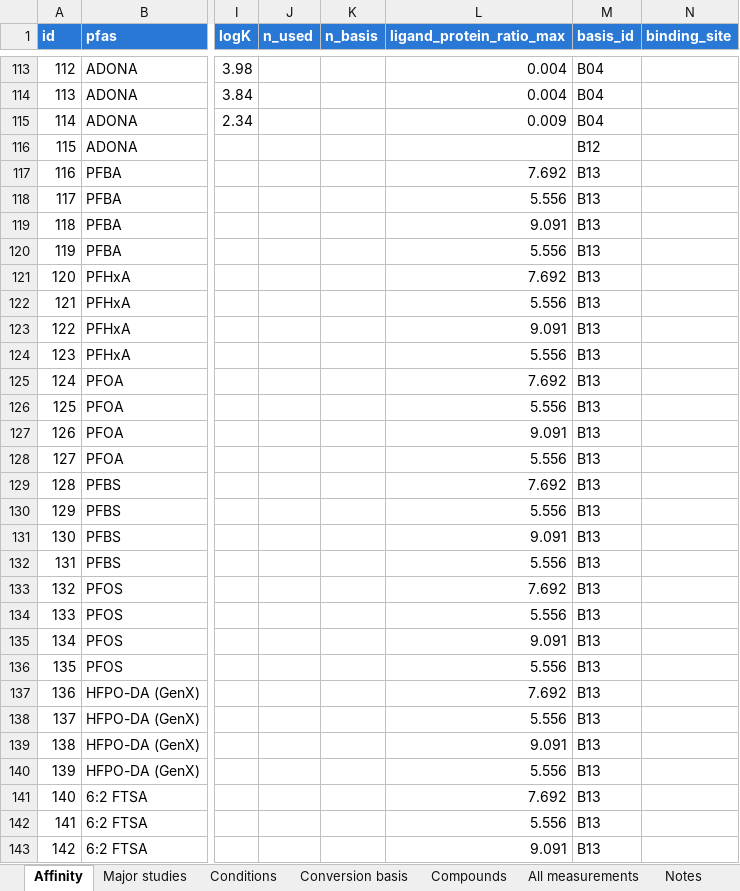
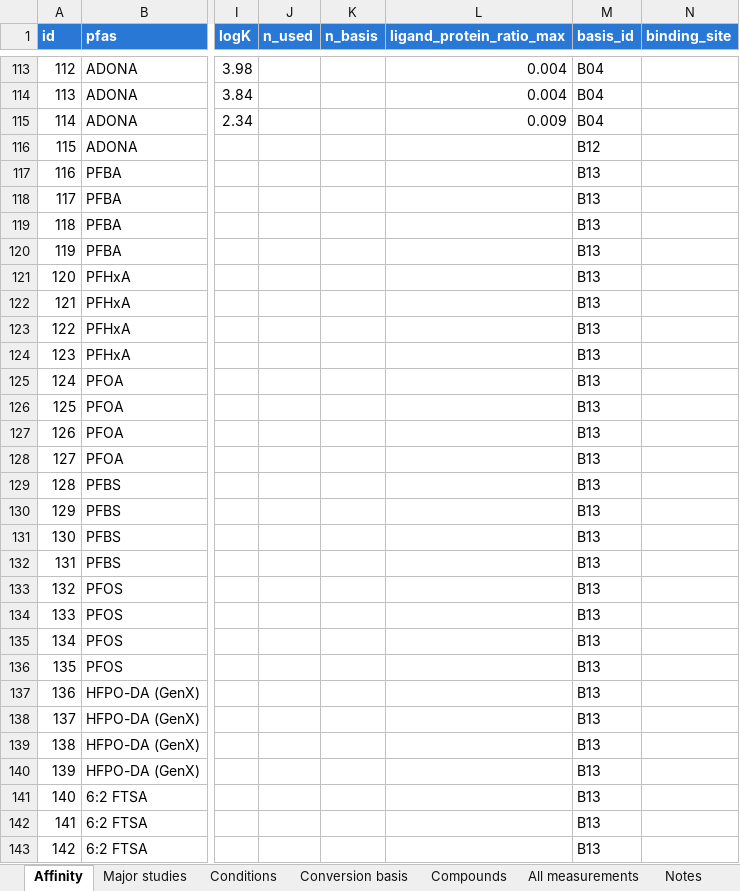
Before and after one commit to sdey17/pfas_tk, an Excel workbook: tk_review/db/binding_affinity.xlsx, sheet Affinity, drawn as a sheet; only a part is shown, gaps mark what is left out; values as stored, in another font and other column widths than the file's, no borders; the diff covers the shown part only; the diff names each change by its address in the sheet, - before the commit and + after, or states it on an @@ line.

```diff
--- a/tk_review/db/binding_affinity.xlsx (sheet Affinity)
+++ b/tk_review/db/binding_affinity.xlsx (sheet Affinity)
-L117 (ligand_protein_ratio_max): 7.692
+L117 (ligand_protein_ratio_max): (empty)
-L118 (ligand_protein_ratio_max): 5.556
+L118 (ligand_protein_ratio_max): (empty)
-L119 (ligand_protein_ratio_max): 9.091
+L119 (ligand_protein_ratio_max): (empty)
-L120 (ligand_protein_ratio_max): 5.556
+L120 (ligand_protein_ratio_max): (empty)
-L121 (ligand_protein_ratio_max): 7.692
+L121 (ligand_protein_ratio_max): (empty)
-L122 (ligand_protein_ratio_max): 5.556
+L122 (ligand_protein_ratio_max): (empty)
-L123 (ligand_protein_ratio_max): 9.091
+L123 (ligand_protein_ratio_max): (empty)
-L124 (ligand_protein_ratio_max): 5.556
+L124 (ligand_protein_ratio_max): (empty)
-L125 (ligand_protein_ratio_max): 7.692
+L125 (ligand_protein_ratio_max): (empty)
-L126 (ligand_protein_ratio_max): 5.556
+L126 (ligand_protein_ratio_max): (empty)
-L127 (ligand_protein_ratio_max): 9.091
+L127 (ligand_protein_ratio_max): (empty)
-L128 (ligand_protein_ratio_max): 5.556
+L128 (ligand_protein_ratio_max): (empty)
-L129 (ligand_protein_ratio_max): 7.692
+L129 (ligand_protein_ratio_max): (empty)
-L130 (ligand_protein_ratio_max): 5.556
+L130 (ligand_protein_ratio_max): (empty)
-L131 (ligand_protein_ratio_max): 9.091
+L131 (ligand_protein_ratio_max): (empty)
-L132 (ligand_protein_ratio_max): 5.556
+L132 (ligand_protein_ratio_max): (empty)
-L133 (ligand_protein_ratio_max): 7.692
+L133 (ligand_protein_ratio_max): (empty)
-L134 (ligand_protein_ratio_max): 5.556
+L134 (ligand_protein_ratio_max): (empty)
-L135 (ligand_protein_ratio_max): 9.091
+L135 (ligand_protein_ratio_max): (empty)
-L136 (ligand_protein_ratio_max): 5.556
+L136 (ligand_protein_ratio_max): (empty)
-L137 (ligand_protein_ratio_max): 7.692
+L137 (ligand_protein_ratio_max): (empty)
-L138 (ligand_protein_ratio_max): 5.556
+L138 (ligand_protein_ratio_max): (empty)
-L139 (ligand_protein_ratio_max): 9.091
+L139 (ligand_protein_ratio_max): (empty)
-L140 (ligand_protein_ratio_max): 5.556
+L140 (ligand_protein_ratio_max): (empty)
-L141 (ligand_protein_ratio_max): 7.692
+L141 (ligand_protein_ratio_max): (empty)
-L142 (ligand_protein_ratio_max): 5.556
+L142 (ligand_protein_ratio_max): (empty)
-L143 (ligand_protein_ratio_max): 9.091
+L143 (ligand_protein_ratio_max): (empty)
```
Also changed, not shown: 5 edited cells elsewhere in this sheet, sheet All measurements, sheet Conditions, tk_review/albumin_logK_Kd_revised.xlsx, tk_review/db/albumin_logK_shareable.xlsx, 6 other files.
